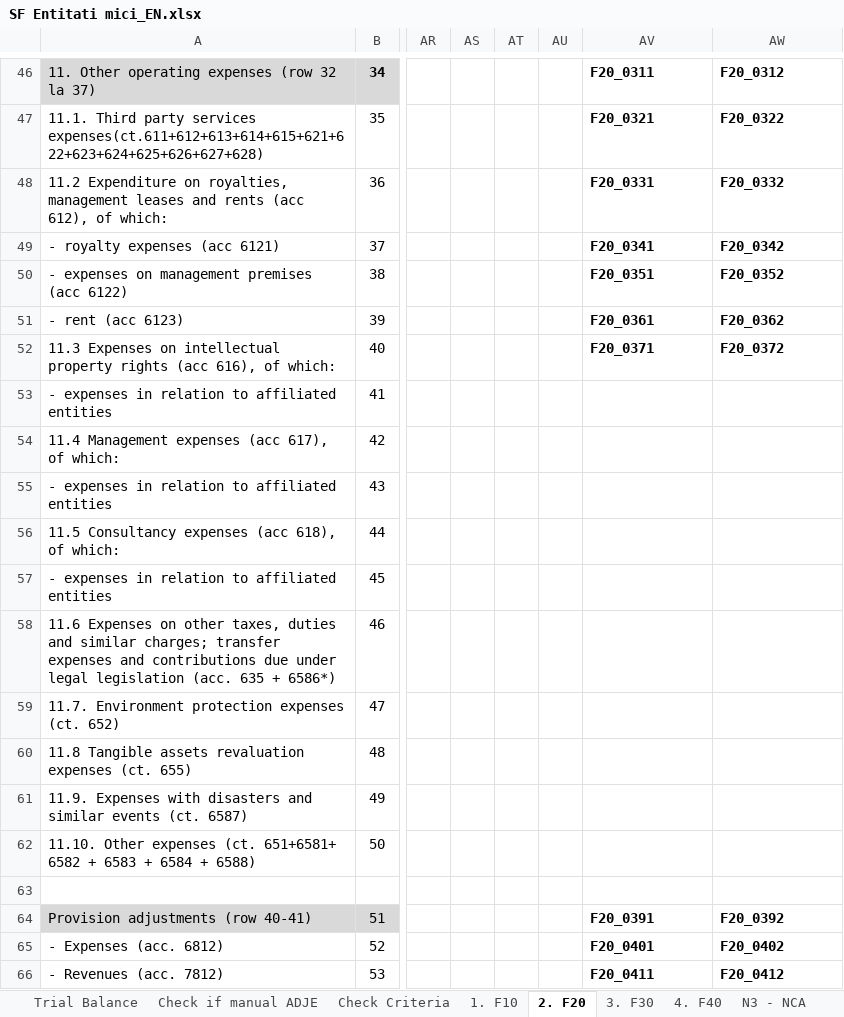
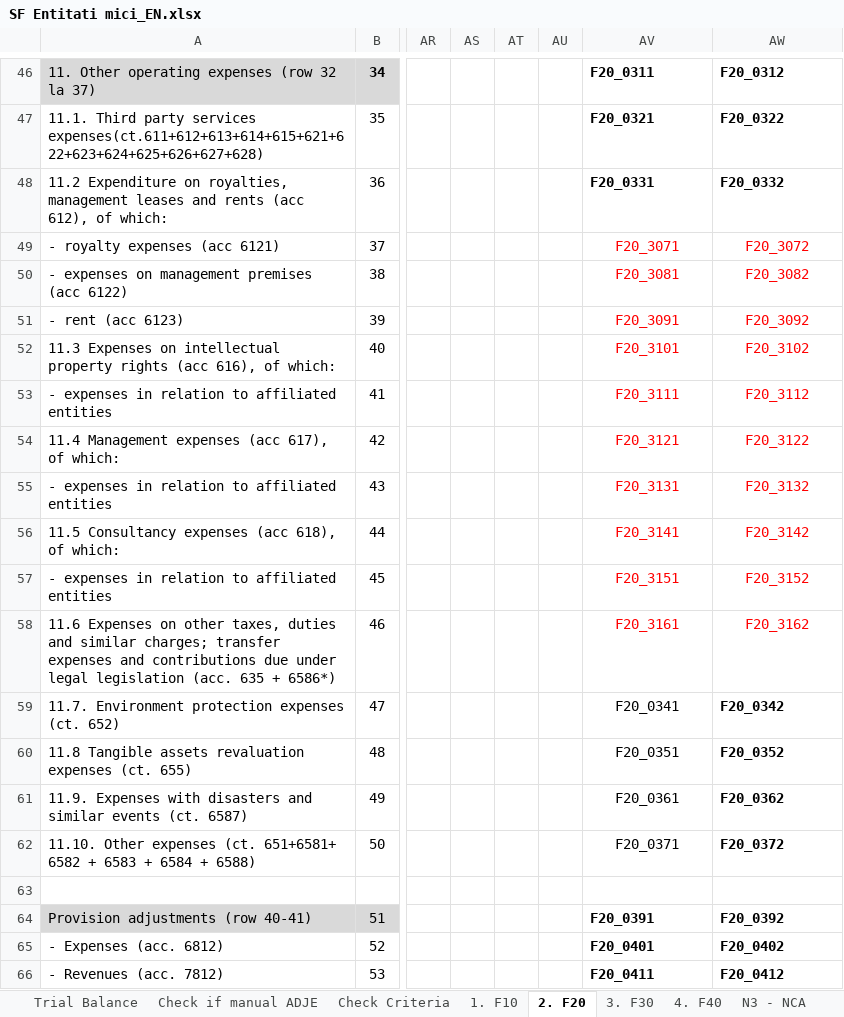
Before and after one commit to GTRDIGITAL/FSBotMirus, an Excel workbook: exceltemp/SF Entitati mici_EN.xlsx, sheet 2. F20, drawn as a sheet; only a part is shown, gaps mark what is left out; values as stored, in another font and other column widths than the file's, no borders; the diff names each change by its address in the sheet, - before the commit and + after, or states it on an @@ line.

```diff
--- a/exceltemp/SF Entitati mici_EN.xlsx (sheet 2. F20)
+++ b/exceltemp/SF Entitati mici_EN.xlsx (sheet 2. F20)
-AV49: F20_0341
+AV49: F20_3071
@@ AV49:AW52 bold: on → off, text colour: black → #FF0000, alignment: left → center @@
-AW49: F20_0342
+AW49: F20_3072
-AV50: F20_0351
+AV50: F20_3081
-AW50: F20_0352
+AW50: F20_3082
-AV51: F20_0361
+AV51: F20_3091
-AW51: F20_0362
+AW51: F20_3092
-AV52: F20_0371
+AV52: F20_3101
-AW52: F20_0372
+AW52: F20_3102
-AV53: (empty)
+AV53: F20_3111
-AW53: (empty)
+AW53: F20_3112
-AV54: (empty)
+AV54: F20_3121
-AW54: (empty)
+AW54: F20_3122
-AV55: (empty)
+AV55: F20_3131
-AW55: (empty)
+AW55: F20_3132
-AV56: (empty)
+AV56: F20_3141
-AW56: (empty)
+AW56: F20_3142
-AV57: (empty)
+AV57: F20_3151
-AW57: (empty)
+AW57: F20_3152
-AV58: (empty)
+AV58: F20_3161
-AW58: (empty)
+AW58: F20_3162
-AV59: (empty)
+AV59: F20_0341
-AW59: (empty)
+AW59: F20_0342
-AV60: (empty)
+AV60: F20_0351
-AW60: (empty)
+AW60: F20_0352
-AV61: (empty)
+AV61: F20_0361
-AW61: (empty)
+AW61: F20_0362
-AV62: (empty)
+AV62: F20_0371
-AW62: (empty)
+AW62: F20_0372
```
Also changed, not shown: exceltemp/SF Entitati mici_RO.xlsx, exceltemp/Template FS ENG.xlsx.
